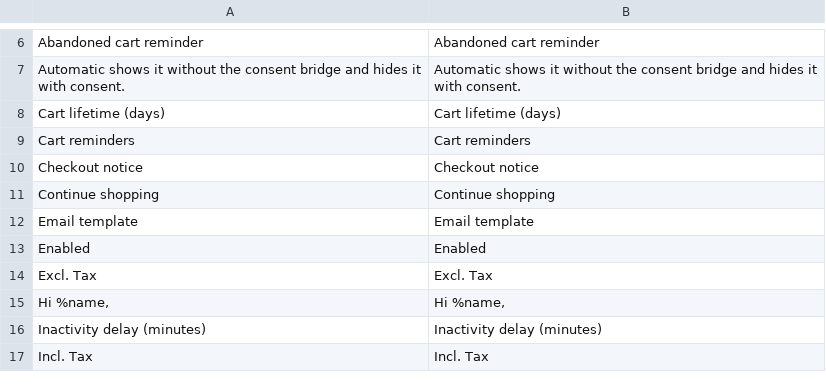
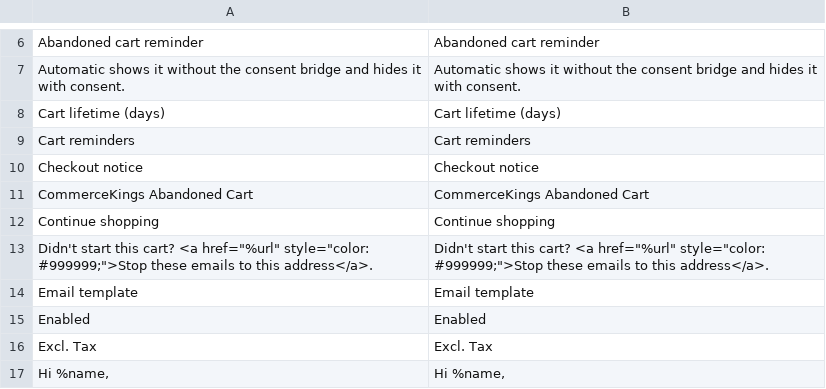
Before and after one commit to 5mehulhelp5/module-abandoned-cart, a CSV file: i18n/en_US.csv, drawn as a sheet; only a part is shown, gaps mark what is left out; the shorter side is filled out with more unchanged rows; the diff names each change by its address in the sheet, - before the commit and + after, or states it on an @@ line.

```diff
--- a/i18n/en_US.csv
+++ b/i18n/en_US.csv
+row 11: CommerceKings Abandoned Cart | CommerceKings Abandoned Cart
+row 13: Didn't start this cart? <a href="%url" style="color: #999999;">Stop these emails to this address</a>. | Didn't start this cart? <a href="%url" style="color: #999999;">Stop these emails to this address</a>.
```
Also changed, not shown: 4 other files.
